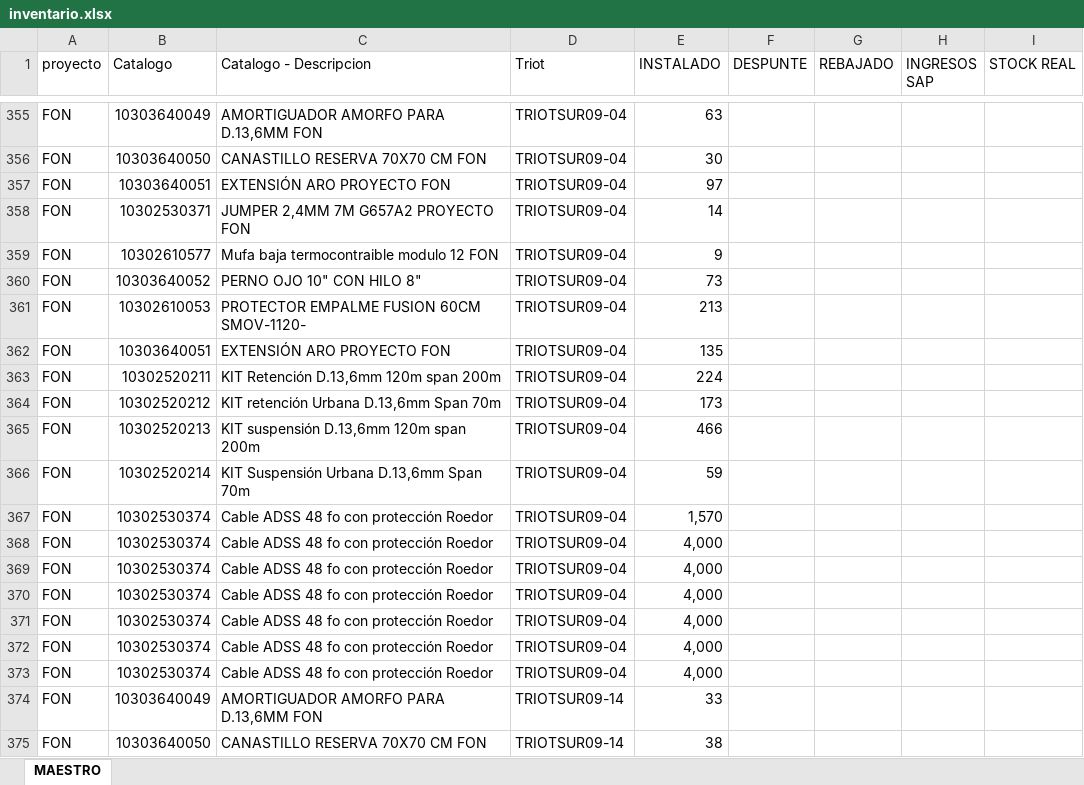
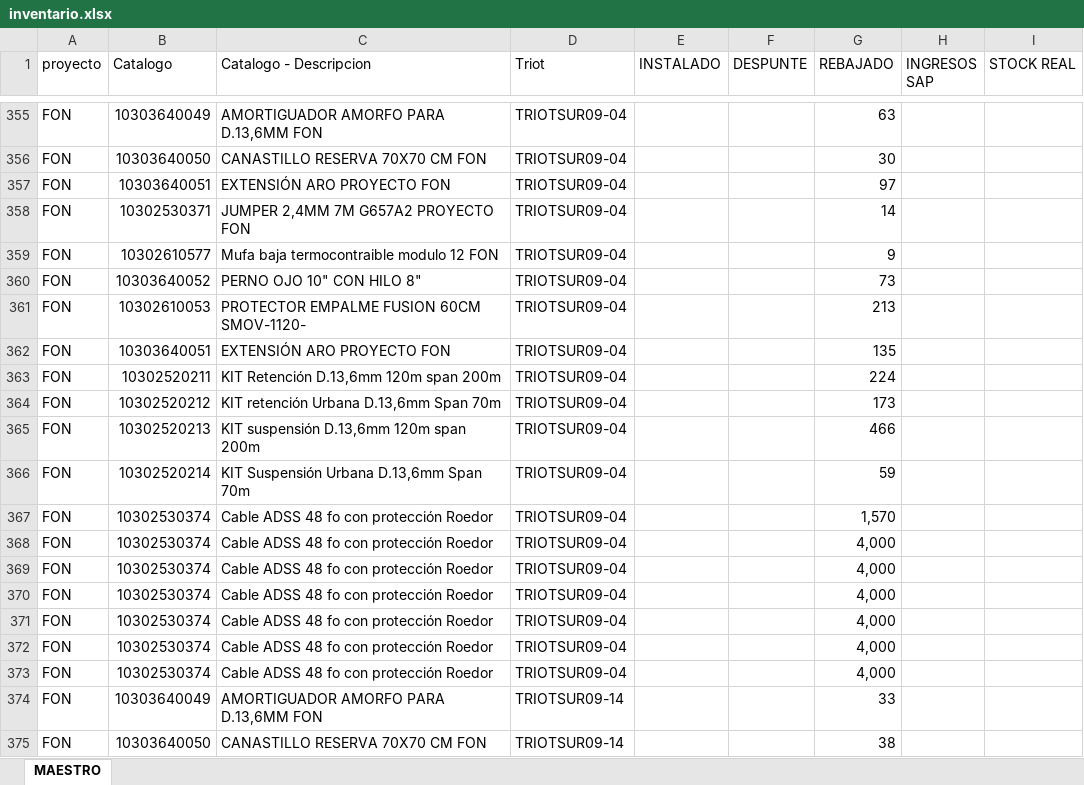
Before and after one commit to CarlosATO/modulo_logistica_somyl, an Excel workbook: public/inventario.xlsx, sheet MAESTRO, drawn as a sheet; only a part is shown, gaps mark what is left out; values as stored, in another font and other column widths than the file's, no borders; table styles not drawn; the diff covers the shown part only; the diff names each change by its address in the sheet, - before the commit and + after, or states it on an @@ line.

```diff
--- a/public/inventario.xlsx (sheet MAESTRO)
+++ b/public/inventario.xlsx (sheet MAESTRO)
-E355 (INSTALADO): 63
+E355 (INSTALADO): (empty)
-G355 (REBAJADO): (empty)
+G355 (REBAJADO): 63
-E356 (INSTALADO): 30
+E356 (INSTALADO): (empty)
-G356 (REBAJADO): (empty)
+G356 (REBAJADO): 30
-E357 (INSTALADO): 97
+E357 (INSTALADO): (empty)
-G357 (REBAJADO): (empty)
+G357 (REBAJADO): 97
-E358 (INSTALADO): 14
+E358 (INSTALADO): (empty)
-G358 (REBAJADO): (empty)
+G358 (REBAJADO): 14
-E359 (INSTALADO): 9
+E359 (INSTALADO): (empty)
-G359 (REBAJADO): (empty)
+G359 (REBAJADO): 9
-E360 (INSTALADO): 73
+E360 (INSTALADO): (empty)
-G360 (REBAJADO): (empty)
+G360 (REBAJADO): 73
-E361 (INSTALADO): 213
+E361 (INSTALADO): (empty)
-G361 (REBAJADO): (empty)
+G361 (REBAJADO): 213
-E362 (INSTALADO): 135
+E362 (INSTALADO): (empty)
-G362 (REBAJADO): (empty)
+G362 (REBAJADO): 135
-E363 (INSTALADO): 224
+E363 (INSTALADO): (empty)
-G363 (REBAJADO): (empty)
+G363 (REBAJADO): 224
-E364 (INSTALADO): 173
+E364 (INSTALADO): (empty)
-G364 (REBAJADO): (empty)
+G364 (REBAJADO): 173
-E365 (INSTALADO): 466
+E365 (INSTALADO): (empty)
-G365 (REBAJADO): (empty)
+G365 (REBAJADO): 466
-E366 (INSTALADO): 59
+E366 (INSTALADO): (empty)
-G366 (REBAJADO): (empty)
+G366 (REBAJADO): 59
-E367 (INSTALADO): 1,570
+E367 (INSTALADO): (empty)
-G367 (REBAJADO): (empty)
+G367 (REBAJADO): 1,570
-E368:E373 (INSTALADO): 4,000
+E368:E373 (INSTALADO): (empty)
-G368:G373 (REBAJADO): (empty)
+G368:G373 (REBAJADO): 4,000
-E374 (INSTALADO): 33
+E374 (INSTALADO): (empty)
-G374 (REBAJADO): (empty)
+G374 (REBAJADO): 33
-E375 (INSTALADO): 38
+E375 (INSTALADO): (empty)
-G375 (REBAJADO): (empty)
+G375 (REBAJADO): 38
```
Also changed, not shown: 804 edited cells elsewhere in this sheet.
